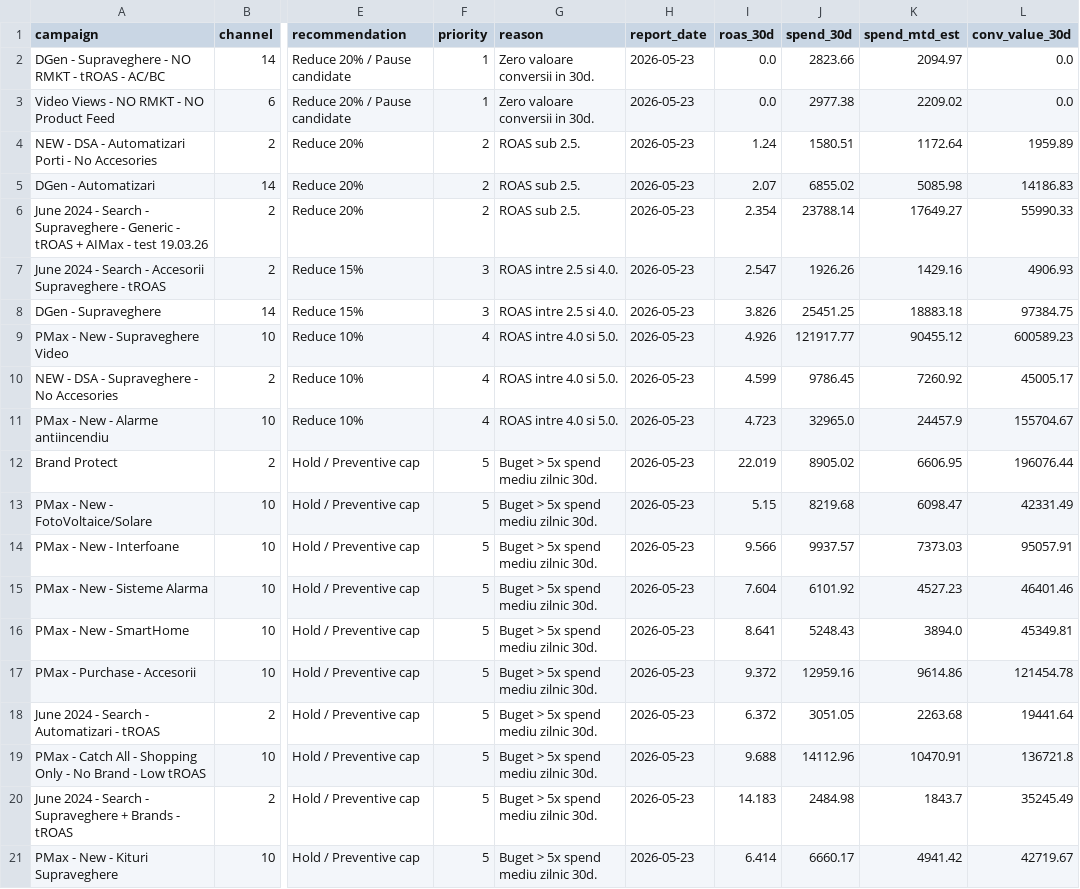
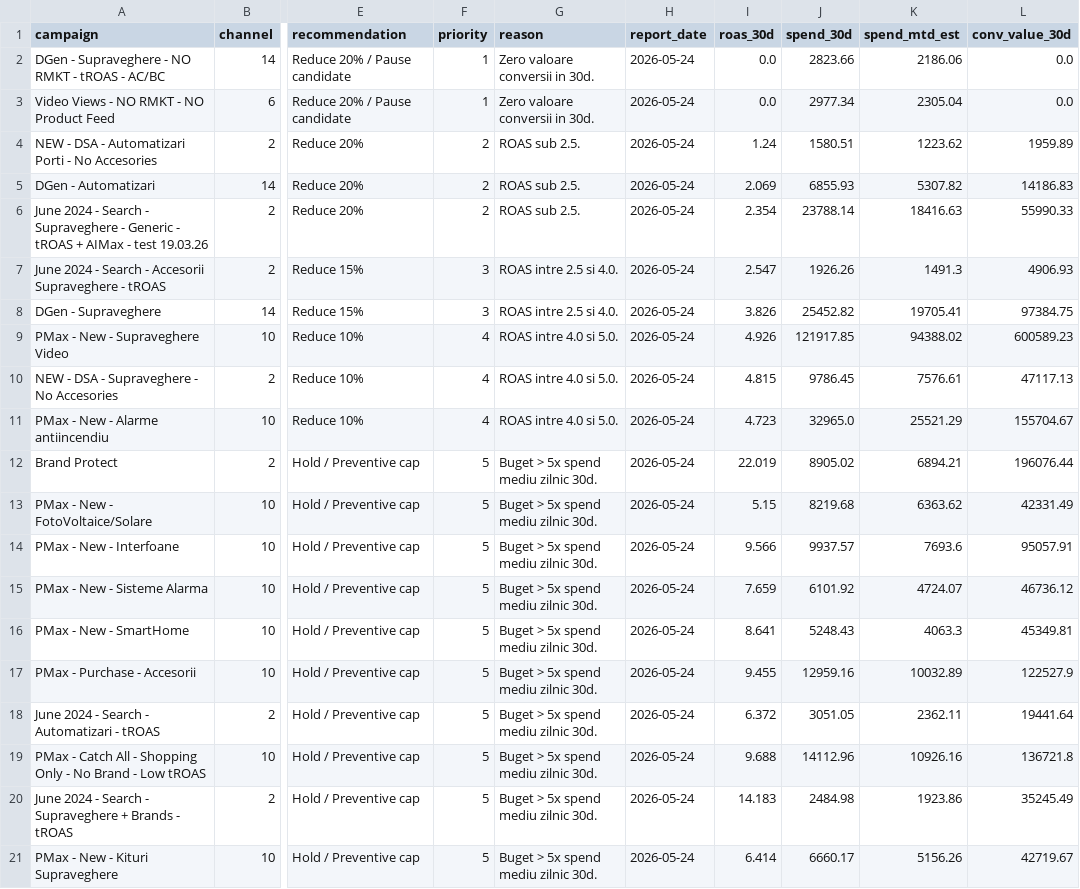
Before and after one commit to attilabirtha/a2t.ro, a CSV file: data/output/campaign_recommendations.csv, drawn as a sheet; only a part is shown, gaps mark what is left out; the diff covers the shown part only; the diff names each change by its address in the sheet, - before the commit and + after, or states it on an @@ line.

```diff
--- a/data/output/campaign_recommendations.csv
+++ b/data/output/campaign_recommendations.csv
-H2:H21 (report_date): 2026-05-23
+H2:H21 (report_date): 2026-05-24
-K2 (spend_mtd_est): 2094.97
+K2 (spend_mtd_est): 2186.06
-J3 (spend_30d): 2977.38
+J3 (spend_30d): 2977.34
-K3 (spend_mtd_est): 2209.02
+K3 (spend_mtd_est): 2305.04
-K4 (spend_mtd_est): 1172.64
+K4 (spend_mtd_est): 1223.62
-I5 (roas_30d): 2.07
+I5 (roas_30d): 2.069
-J5 (spend_30d): 6855.02
+J5 (spend_30d): 6855.93
-K5 (spend_mtd_est): 5085.98
+K5 (spend_mtd_est): 5307.82
-K6 (spend_mtd_est): 17649.27
+K6 (spend_mtd_est): 18416.63
-K7 (spend_mtd_est): 1429.16
+K7 (spend_mtd_est): 1491.3
-J8 (spend_30d): 25451.25
+J8 (spend_30d): 25452.82
-K8 (spend_mtd_est): 18883.18
+K8 (spend_mtd_est): 19705.41
-J9 (spend_30d): 121917.77
+J9 (spend_30d): 121917.85
-K9 (spend_mtd_est): 90455.12
+K9 (spend_mtd_est): 94388.02
-I10 (roas_30d): 4.599
+I10 (roas_30d): 4.815
-K10 (spend_mtd_est): 7260.92
+K10 (spend_mtd_est): 7576.61
-L10 (conv_value_30d): 45005.17
+L10 (conv_value_30d): 47117.13
-K11 (spend_mtd_est): 24457.9
+K11 (spend_mtd_est): 25521.29
-K12 (spend_mtd_est): 6606.95
+K12 (spend_mtd_est): 6894.21
-K13 (spend_mtd_est): 6098.47
+K13 (spend_mtd_est): 6363.62
-K14 (spend_mtd_est): 7373.03
+K14 (spend_mtd_est): 7693.6
-I15 (roas_30d): 7.604
+I15 (roas_30d): 7.659
-K15 (spend_mtd_est): 4527.23
+K15 (spend_mtd_est): 4724.07
-L15 (conv_value_30d): 46401.46
+L15 (conv_value_30d): 46736.12
-K16 (spend_mtd_est): 3894.0
+K16 (spend_mtd_est): 4063.3
-I17 (roas_30d): 9.372
+I17 (roas_30d): 9.455
-K17 (spend_mtd_est): 9614.86
+K17 (spend_mtd_est): 10032.89
-L17 (conv_value_30d): 121454.78
+L17 (conv_value_30d): 122527.9
-K18 (spend_mtd_est): 2263.68
+K18 (spend_mtd_est): 2362.11
-K19 (spend_mtd_est): 10470.91
+K19 (spend_mtd_est): 10926.16
-K20 (spend_mtd_est): 1843.7
+K20 (spend_mtd_est): 1923.86
-K21 (spend_mtd_est): 4941.42
+K21 (spend_mtd_est): 5156.26
```
Also changed, not shown: 36 edited cells elsewhere in this file, data/output/category_summary.csv, data/output/daily_pacing.csv, 7 other files.
